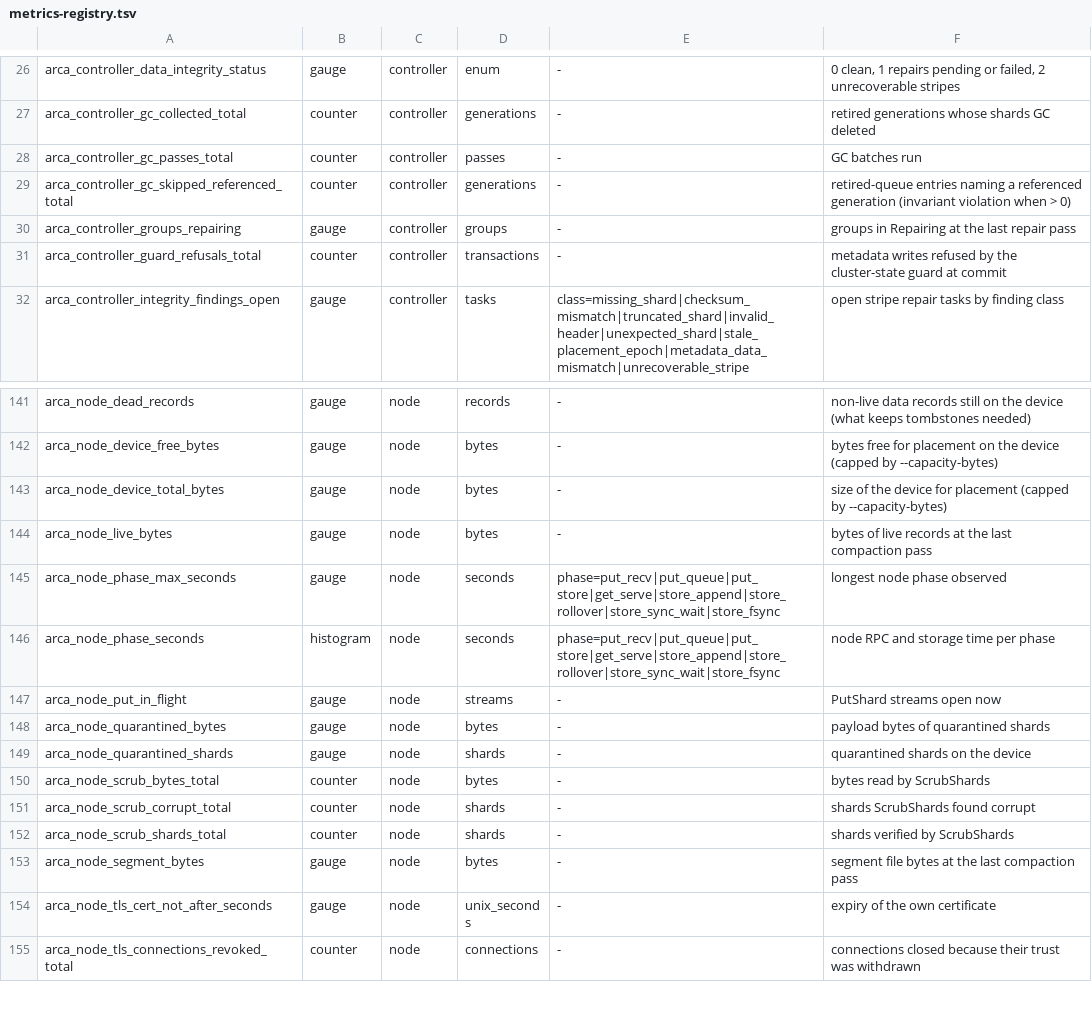
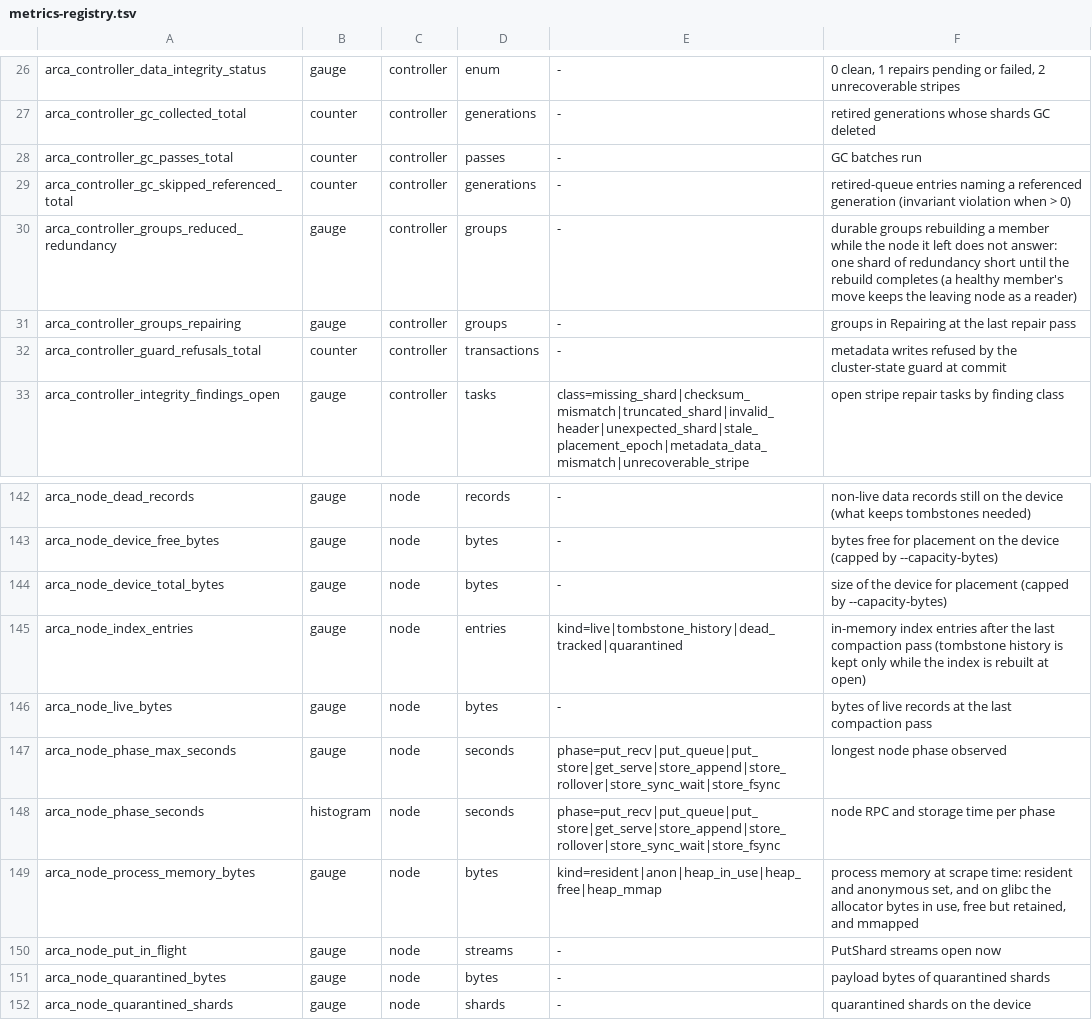
Before and after one commit to akam1o/arca-lake, a TSV file: crates/common/src/metrics-registry.tsv, drawn as a sheet; only a part is shown, gaps mark what is left out; the shorter side is filled out with more unchanged rows; the diff names each change by its address in the sheet, - before the commit and + after, or states it on an @@ line.

Commit message:
storage: the tombstone history is kept only while the index is rebuilt at open (R-70 root cause: every runtime delete added an entry that lived until the next restart, about 5 MiB/h at the soak's delete rate); a runtime quarantine applies only to the location still live, which is what the history protected (a key deleted or replaced since the read is left alone). Node gauges arca_node_index_entries{kind} and arca_node_process_memory_bytes{kind} (resident, anon, glibc heap in use/free/mmap), alerts ArcaNodeHeapGrowing and ArcaNodeMemoryHigh; memory_churn measures idle/put/get/churn/unique-key modes with heap, index, CPU and latency. Regression test: 2000 distinct deletes leave no history (2000 entries before)
Signed-off-by: akam1o <akam1o@users.noreply.github.com>

```diff
--- a/crates/common/src/metrics-registry.tsv
+++ b/crates/common/src/metrics-registry.tsv
+row 30: arca_controller_groups_reduced_redundancy | gauge | controller | groups | - | durable groups rebuilding a member while the node it left does not answer: one shard of redundancy short until the rebuild completes (a healthy member's move keeps the leaving node as a reader)
+row 145: arca_node_index_entries | gauge | node | entries | kind=live|tombstone_history|dead_tracked|quarantined | in-memory index entries after the last compaction pass (tombstone history is kept only while the index is rebuilt at open)
+row 149: arca_node_process_memory_bytes | gauge | node | bytes | kind=resident|anon|heap_in_use|heap_free|heap_mmap | process memory at scrape time: resident and anonymous set, and on glibc the allocator bytes in use, free but retained, and mmapped
```
Also changed, not shown: 12 other files.
